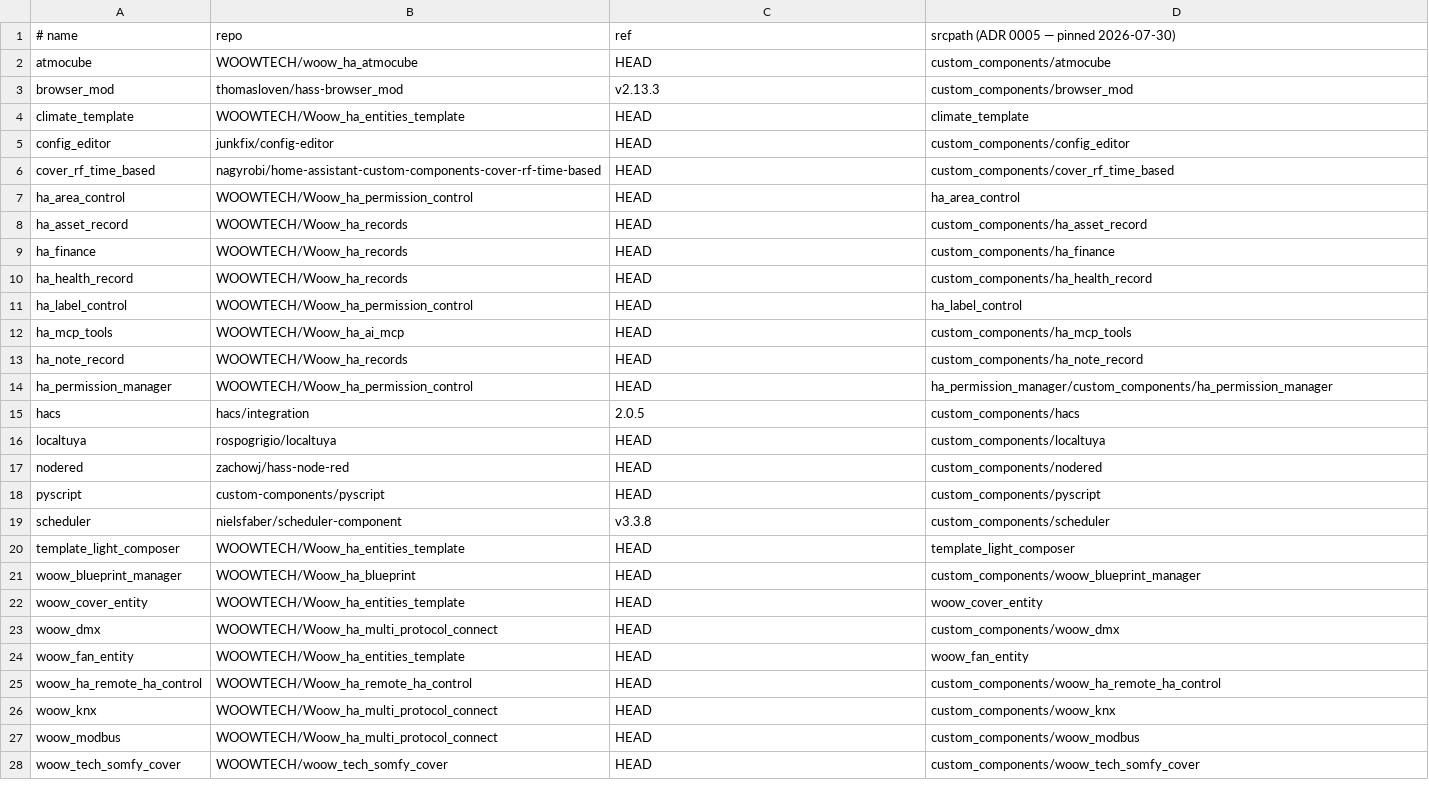
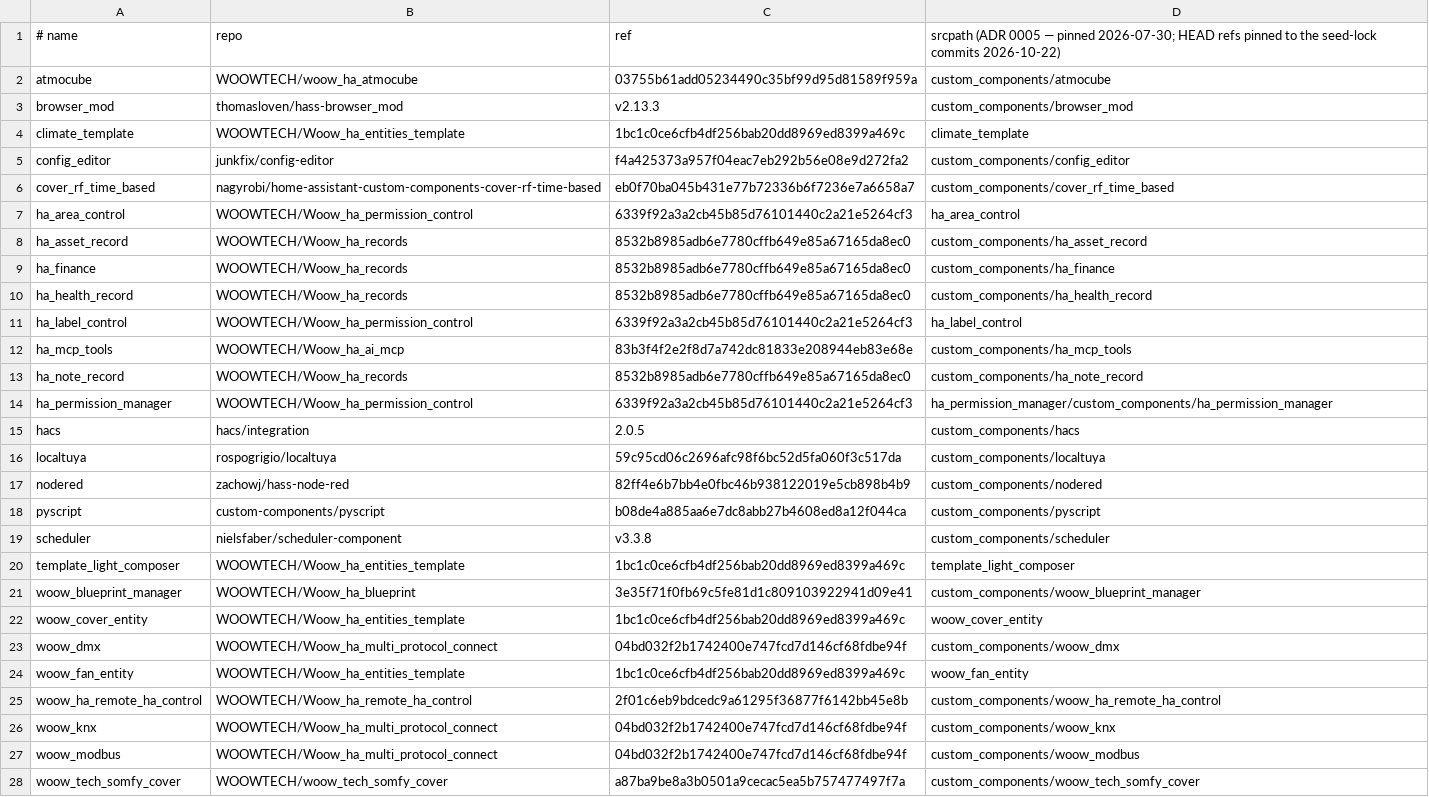
Before and after one commit to WOOWTECH/woowtech_ha_multi_ha_core, a TSV file: _seed/seed-manifest.tsv, drawn as a sheet; only a part is shown; the diff covers the shown part only.

```diff
--- a/_seed/seed-manifest.tsv
+++ b/_seed/seed-manifest.tsv
@@ -1,28 +1,28 @@
-# name	repo	ref	srcpath   (ADR 0005 — pinned 2026-07-30)
-atmocube	WOOWTECH/woow_ha_atmocube	HEAD	custom_components/atmocube
+# name	repo	ref	srcpath   (ADR 0005 — pinned 2026-07-30; HEAD refs pinned to the seed-lock commits 2026-10-22)
+atmocube	WOOWTECH/woow_ha_atmocube	03755b61add05234490c35bf99d95d81589f959a	custom_components/atmocube
 browser_mod	thomasloven/hass-browser_mod	v2.13.3	custom_components/browser_mod
-climate_template	WOOWTECH/Woow_ha_entities_template	HEAD	climate_template
-config_editor	junkfix/config-editor	HEAD	custom_components/config_editor
-cover_rf_time_based	nagyrobi/home-assistant-custom-components-cover-rf-time-based	HEAD	custom_components/cover_rf_time_based
-ha_area_control	WOOWTECH/Woow_ha_permission_control	HEAD	ha_area_control
-ha_asset_record	WOOWTECH/Woow_ha_records	HEAD	custom_components/ha_asset_record
-ha_finance	WOOWTECH/Woow_ha_records	HEAD	custom_components/ha_finance
-ha_health_record	WOOWTECH/Woow_ha_records	HEAD	custom_components/ha_health_record
-ha_label_control	WOOWTECH/Woow_ha_permission_control	HEAD	ha_label_control
-ha_mcp_tools	WOOWTECH/Woow_ha_ai_mcp	HEAD	custom_components/ha_mcp_tools
-ha_note_record	WOOWTECH/Woow_ha_records	HEAD	custom_components/ha_note_record
-ha_permission_manager	WOOWTECH/Woow_ha_permission_control	HEAD	ha_permission_manager/custom_components/ha_permission_manager
+climate_template	WOOWTECH/Woow_ha_entities_template	1bc1c0ce6cfb4df256bab20dd8969ed8399a469c	climate_template
+config_editor	junkfix/config-editor	f4a425373a957f04eac7eb292b56e08e9d272fa2	custom_components/config_editor
+cover_rf_time_based	nagyrobi/home-assistant-custom-components-cover-rf-time-based	eb0f70ba045b431e77b72336b6f7236e7a6658a7	custom_components/cover_rf_time_based
+ha_area_control	WOOWTECH/Woow_ha_permission_control	6339f92a3a2cb45b85d76101440c2a21e5264cf3	ha_area_control
+ha_asset_record	WOOWTECH/Woow_ha_records	8532b8985adb6e7780cffb649e85a67165da8ec0	custom_components/ha_asset_record
+ha_finance	WOOWTECH/Woow_ha_records	8532b8985adb6e7780cffb649e85a67165da8ec0	custom_components/ha_finance
+ha_health_record	WOOWTECH/Woow_ha_records	8532b8985adb6e7780cffb649e85a67165da8ec0	custom_components/ha_health_record
+ha_label_control	WOOWTECH/Woow_ha_permission_control	6339f92a3a2cb45b85d76101440c2a21e5264cf3	ha_label_control
+ha_mcp_tools	WOOWTECH/Woow_ha_ai_mcp	83b3f4f2e2f8d7a742dc81833e208944eb83e68e	custom_components/ha_mcp_tools
+ha_note_record	WOOWTECH/Woow_ha_records	8532b8985adb6e7780cffb649e85a67165da8ec0	custom_components/ha_note_record
+ha_permission_manager	WOOWTECH/Woow_ha_permission_control	6339f92a3a2cb45b85d76101440c2a21e5264cf3	ha_permission_manager/custom_components/ha_permission_manager
 hacs	hacs/integration	2.0.5	custom_components/hacs
-localtuya	rospogrigio/localtuya	HEAD	custom_components/localtuya
-nodered	zachowj/hass-node-red	HEAD	custom_components/nodered
-pyscript	custom-components/pyscript	HEAD	custom_components/pyscript
+localtuya	rospogrigio/localtuya	59c95cd06c2696afc98f6bc52d5fa060f3c517da	custom_components/localtuya
+nodered	zachowj/hass-node-red	82ff4e6b7bb4e0fbc46b938122019e5cb898b4b9	custom_components/nodered
+pyscript	custom-components/pyscript	b08de4a885aa6e7dc8abb27b4608ed8a12f044ca	custom_components/pyscript
 scheduler	nielsfaber/scheduler-component	v3.3.8	custom_components/scheduler
-template_light_composer	WOOWTECH/Woow_ha_entities_template	HEAD	template_light_composer
-woow_blueprint_manager	WOOWTECH/Woow_ha_blueprint	HEAD	custom_components/woow_blueprint_manager
-woow_cover_entity	WOOWTECH/Woow_ha_entities_template	HEAD	woow_cover_entity
-woow_dmx	WOOWTECH/Woow_ha_multi_protocol_connect	HEAD	custom_components/woow_dmx
-woow_fan_entity	WOOWTECH/Woow_ha_entities_template	HEAD	woow_fan_entity
-woow_ha_remote_ha_control	WOOWTECH/Woow_ha_remote_ha_control	HEAD	custom_components/woow_ha_remote_ha_control
-woow_knx	WOOWTECH/Woow_ha_multi_protocol_connect	HEAD	custom_components/woow_knx
-woow_modbus	WOOWTECH/Woow_ha_multi_protocol_connect	HEAD	custom_components/woow_modbus
-woow_tech_somfy_cover	WOOWTECH/woow_tech_somfy_cover	HEAD	custom_components/woow_tech_somfy_cover
+template_light_composer	WOOWTECH/Woow_ha_entities_template	1bc1c0ce6cfb4df256bab20dd8969ed8399a469c	template_light_composer
+woow_blueprint_manager	WOOWTECH/Woow_ha_blueprint	3e35f71f0fb69c5fe81d1c809103922941d09e41	custom_components/woow_blueprint_manager
+woow_cover_entity	WOOWTECH/Woow_ha_entities_template	1bc1c0ce6cfb4df256bab20dd8969ed8399a469c	woow_cover_entity
+woow_dmx	WOOWTECH/Woow_ha_multi_protocol_connect	04bd032f2b1742400e747fcd7d146cf68fdbe94f	custom_components/woow_dmx
+woow_fan_entity	WOOWTECH/Woow_ha_entities_template	1bc1c0ce6cfb4df256bab20dd8969ed8399a469c	woow_fan_entity
+woow_ha_remote_ha_control	WOOWTECH/Woow_ha_remote_ha_control	2f01c6eb9bdcedc9a61295f36877f6142bb45e8b	custom_components/woow_ha_remote_ha_control
+woow_knx	WOOWTECH/Woow_ha_multi_protocol_connect	04bd032f2b1742400e747fcd7d146cf68fdbe94f	custom_components/woow_knx
+woow_modbus	WOOWTECH/Woow_ha_multi_protocol_connect	04bd032f2b1742400e747fcd7d146cf68fdbe94f	custom_components/woow_modbus
+woow_tech_somfy_cover	WOOWTECH/woow_tech_somfy_cover	a87ba9be8a3b0501a9cecac5ea5b757477497f7a	custom_components/woow_tech_somfy_cover
```
Also changed, not shown: 1 edited cell elsewhere in this file, _seed/seed-lock.tsv.
